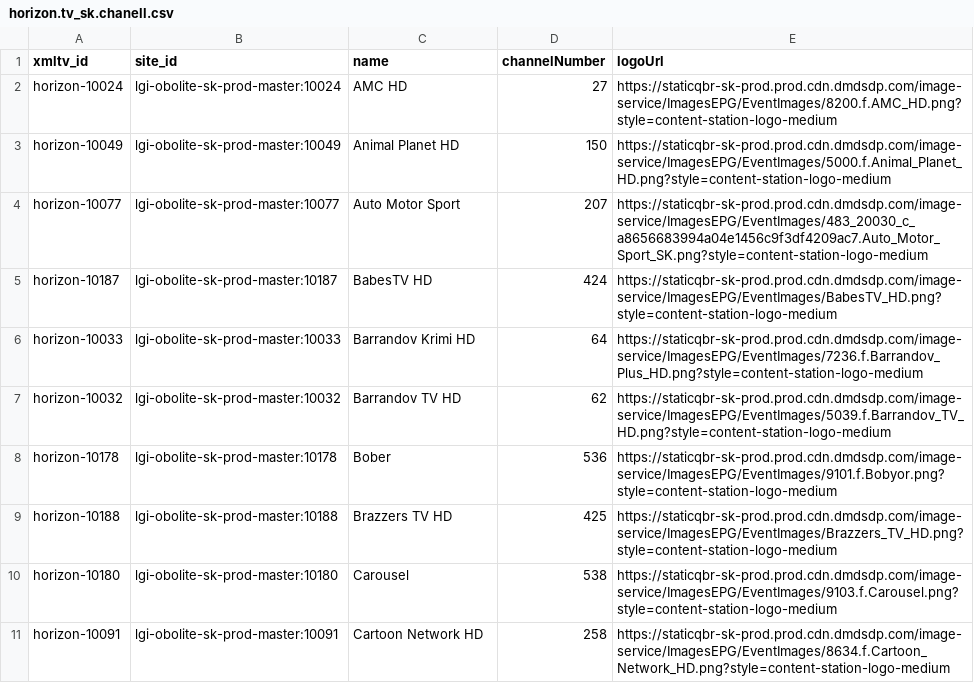
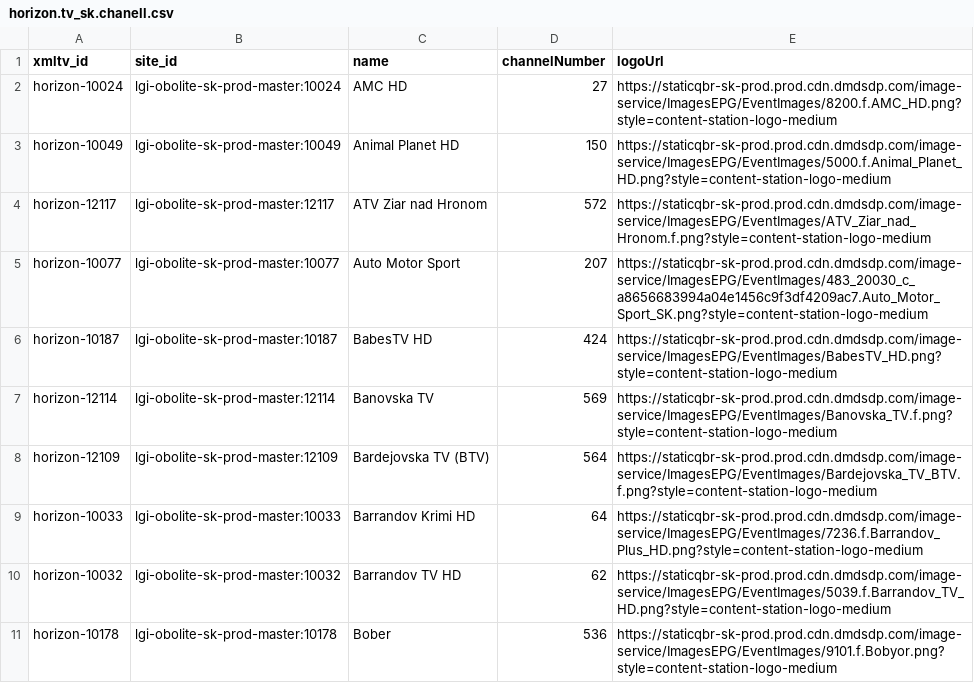
Before and after one commit to milankomaj/data, a CSV file: epg-grabber/csv/horizon.tv_sk.chanell.csv, drawn as a sheet; only a part is shown; the shorter side is filled out with more unchanged rows; the diff covers the shown part only; the diff names each change by its address in the sheet, - before the commit and + after, or states it on an @@ line.

```diff
--- a/epg-grabber/csv/horizon.tv_sk.chanell.csv
+++ b/epg-grabber/csv/horizon.tv_sk.chanell.csv
+row 4: horizon-12117 | lgi-obolite-sk-prod-master:12117 | ATV Ziar nad Hronom | 572 | https://staticqbr-sk-prod.prod.cdn.dmdsdp.com/image-service/ImagesEPG/EventImages/ATV_Ziar_nad_Hronom.f.png?style=content-station-logo-medium
+row 7: horizon-12114 | lgi-obolite-sk-prod-master:12114 | Banovska TV | 569 | https://staticqbr-sk-prod.prod.cdn.dmdsdp.com/image-service/ImagesEPG/EventImages/Banovska_TV.f.png?style=content-station-logo-medium
+row 8: horizon-12109 | lgi-obolite-sk-prod-master:12109 | Bardejovska TV (BTV) | 564 | https://staticqbr-sk-prod.prod.cdn.dmdsdp.com/image-service/ImagesEPG/EventImages/Bardejovska_TV_BTV.f.png?style=content-station-logo-medium
```
Also changed, not shown: 22 added rows and 2 removed rows elsewhere in this file, epg-grabber/csv/upc.tv_sk.chanell.csv, 2 other files.
